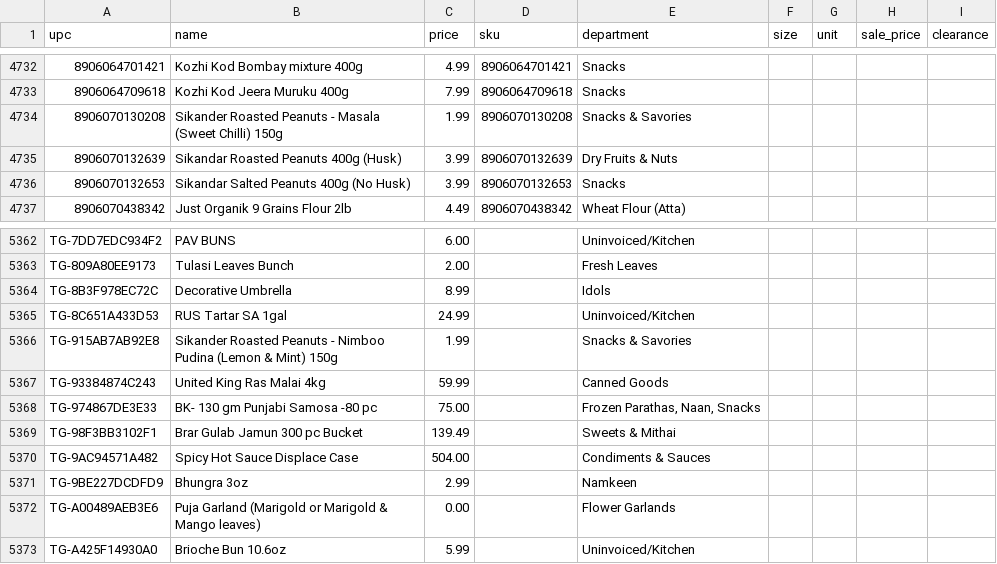
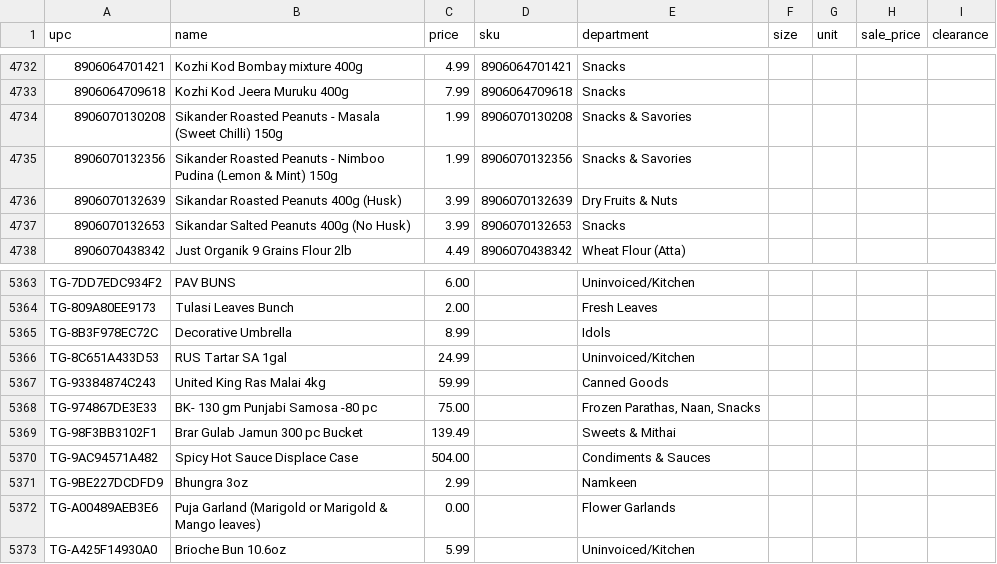
Before and after one commit to spicetownbackend/spicetown-labels, a CSV file: data/products.csv, drawn as a sheet; only a part is shown, gaps mark what is left out; removed rows and columns are numbered as before the commit, all else as after; the diff names each change by its address in the sheet, - before the commit and + after, or states it on an @@ line.

```diff
--- a/data/products.csv
+++ b/data/products.csv
+row 4735: 8906070132356 | Sikander Roasted Peanuts - Nimboo Pudina (Lemon & Mint) 150g | 1.99 | 8906070132356 | Snacks & Savories
-row 5366: TG-915AB7AB92E8 | Sikander Roasted Peanuts - Nimboo Pudina (Lemon & Mint) 150g | 1.99 |  | Snacks & Savories
```
Also changed, not shown: 1 other file.
